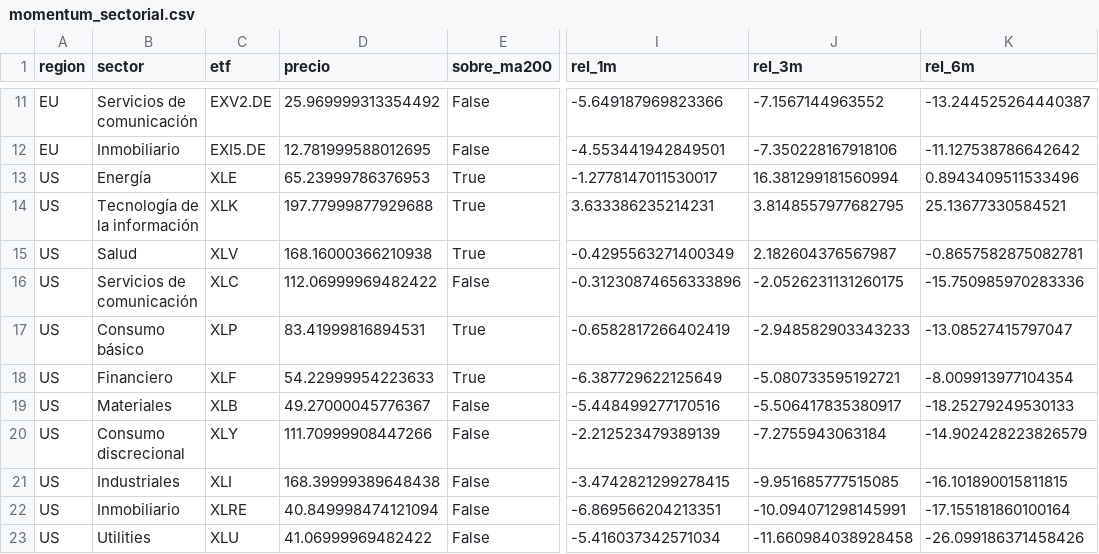
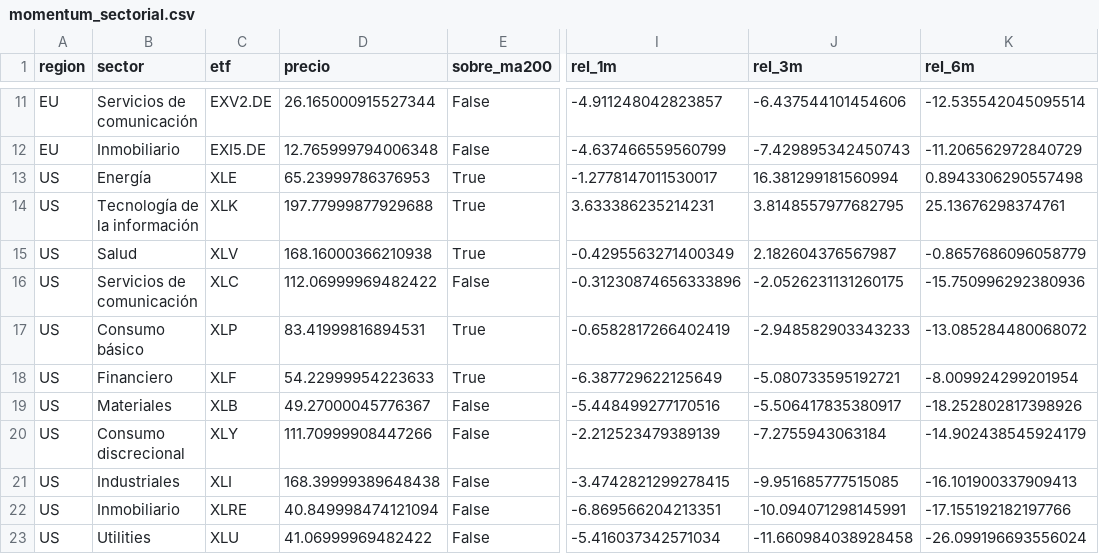
Before and after one commit to jmm-mlg/Macro-daily, a CSV file: data/momentum_sectorial.csv, drawn as a sheet; only a part is shown, gaps mark what is left out; the diff covers the shown part only; the diff names each change by its address in the sheet, - before the commit and + after, or states it on an @@ line.

```diff
--- a/data/momentum_sectorial.csv
+++ b/data/momentum_sectorial.csv
-D11 (precio): 25.969999313354492
+D11 (precio): 26.165000915527344
-I11 (rel_1m): -5.649187969823366
+I11 (rel_1m): -4.911248042823857
-J11 (rel_3m): -7.1567144963552
+J11 (rel_3m): -6.437544101454606
-K11 (rel_6m): -13.244525264440387
+K11 (rel_6m): -12.535542045095514
-D12 (precio): 12.781999588012695
+D12 (precio): 12.765999794006348
-I12 (rel_1m): -4.553441942849501
+I12 (rel_1m): -4.637466559560799
-J12 (rel_3m): -7.350228167918106
+J12 (rel_3m): -7.429895342450743
-K12 (rel_6m): -11.127538786642642
+K12 (rel_6m): -11.206562972840729
-K13 (rel_6m): 0.8943409511533496
+K13 (rel_6m): 0.8943306290557498
-K14 (rel_6m): 25.13677330584521
+K14 (rel_6m): 25.13676298374761
-K15 (rel_6m): -0.8657582875082781
+K15 (rel_6m): -0.8657686096058779
-K16 (rel_6m): -15.750985970283336
+K16 (rel_6m): -15.750996292380936
-K17 (rel_6m): -13.08527415797047
+K17 (rel_6m): -13.085284480068072
-K18 (rel_6m): -8.009913977104354
+K18 (rel_6m): -8.009924299201954
-K19 (rel_6m): -18.25279249530133
+K19 (rel_6m): -18.252802817398926
-K20 (rel_6m): -14.902428223826579
+K20 (rel_6m): -14.902438545924179
-K21 (rel_6m): -16.101890015811815
+K21 (rel_6m): -16.101900337909413
-K22 (rel_6m): -17.155181860100164
+K22 (rel_6m): -17.155192182197766
-K23 (rel_6m): -26.099186371458426
+K23 (rel_6m): -26.099196693556024
```
Also changed, not shown: 1 added row, 1 removed row and 30 edited cells elsewhere in this file, data/fichas.csv, data/pulso.csv, 7 other files.
